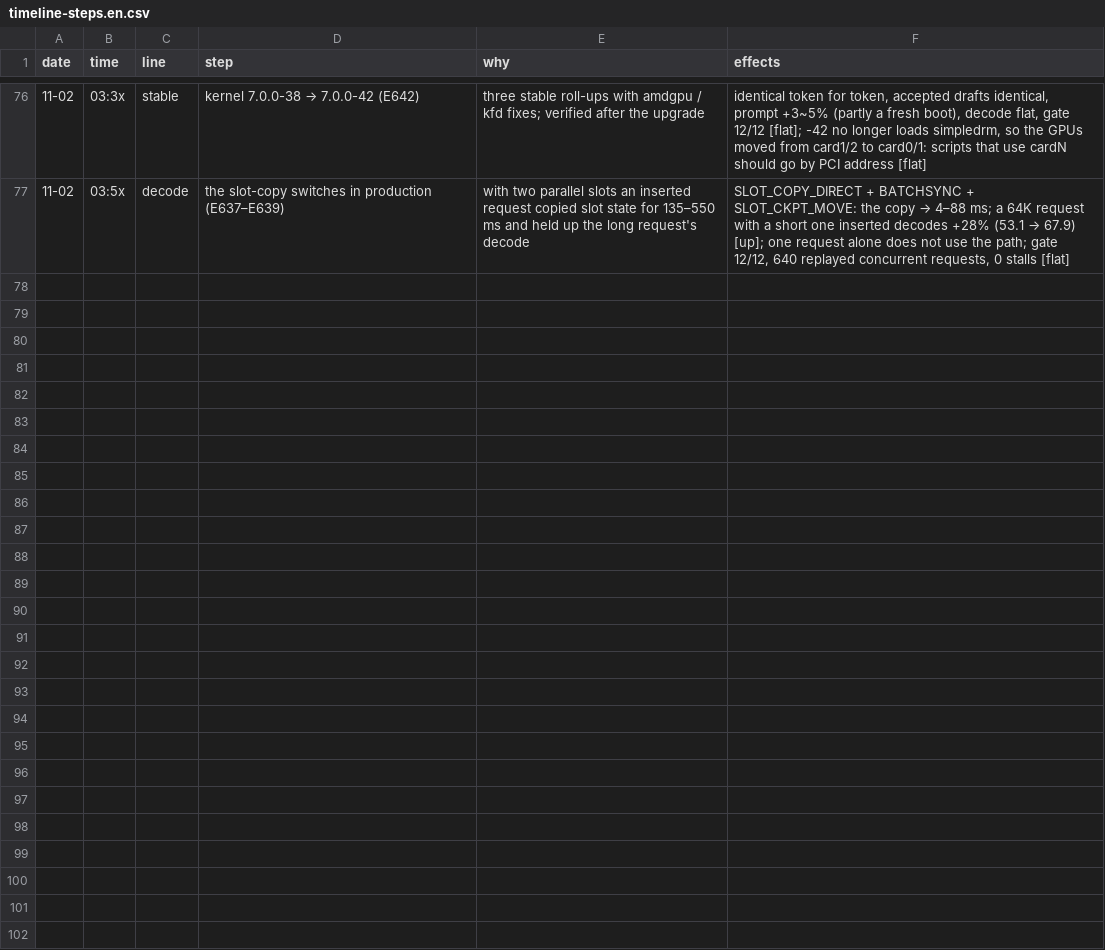
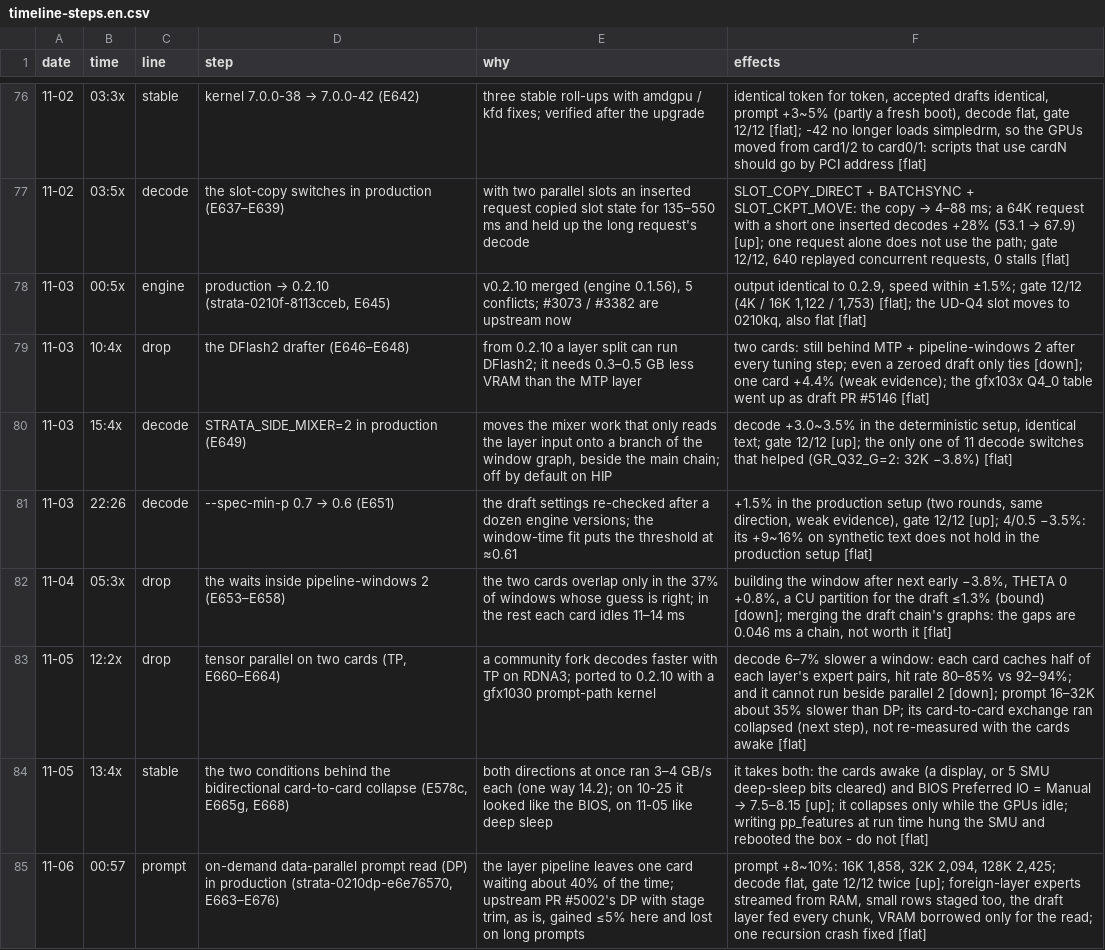
Before and after one commit to Vop3p/dual-6900xt-flash-next-tuning, a CSV file: data/timeline-steps.en.csv, drawn as a sheet; only a part is shown, gaps mark what is left out; the diff names each change by its address in the sheet, - before the commit and + after, or states it on an @@ line.

```diff
--- a/data/timeline-steps.en.csv
+++ b/data/timeline-steps.en.csv
+row 78: 11-03 | 00:5x | engine | production → 0.2.10 (strata-0210f-8113cceb, E645) | v0.2.10 merged (engine 0.1.56), 5 conflicts; #3073 / #3382 are upstream now | output identical to 0.2.9, speed within ±1.5%; gate 12/12 (4K / 16K 1,122 / 1,753) [flat]; the UD-Q4 slot moves to 0210kq, also flat [flat]
+row 79: 11-03 | 10:4x | drop | the DFlash2 drafter (E646–E648) | from 0.2.10 a layer split can run DFlash2; it needs 0.3–0.5 GB less VRAM than the MTP layer | two cards: still behind MTP + pipeline-windows 2 after every tuning step; even a zeroed draft only ties [down]; one card +4.4% (weak evidence); the gfx103x Q4_0 table went up as draft PR #5146 [flat]
+row 80: 11-03 | 15:4x | decode | STRATA_SIDE_MIXER=2 in production (E649) | moves the mixer work that only reads the layer input onto a branch of the window graph, beside the main chain; off by default on HIP | decode +3.0~3.5% in the deterministic setup, identical text; gate 12/12 [up]; the only one of 11 decode switches that helped (GR_Q32_G=2: 32K −3.8%) [flat]
+row 81: 11-03 | 22:26 | decode | --spec-min-p 0.7 → 0.6 (E651) | the draft settings re-checked after a dozen engine versions; the window-time fit puts the threshold at ≈0.61 | +1.5% in the production setup (two rounds, same direction, weak evidence), gate 12/12 [up]; 4/0.5 −3.5%: its +9~16% on synthetic text does not hold in the production setup [flat]
+row 82: 11-04 | 05:3x | drop | the waits inside pipeline-windows 2 (E653–E658) | the two cards overlap only in the 37% of windows whose guess is right; in the rest each card idles 11–14 ms | building the window after next early −3.8%, THETA 0 +0.8%, a CU partition for the draft ≤1.3% (bound) [down]; merging the draft chain's graphs: the gaps are 0.046 ms a chain, not worth it [flat]
+row 83: 11-05 | 12:2x | drop | tensor parallel on two cards (TP, E660–E664) | a community fork decodes faster with TP on RDNA3; ported to 0.2.10 with a gfx1030 prompt-path kernel | decode 6–7% slower a window: each card caches half of each layer's expert pairs, hit rate 80–85% vs 92–94%; and it cannot run beside parallel 2 [down]; prompt 16–32K about 35% slower than DP; its card-to-card exchange ran collapsed (next step), not re-measured with the cards awake [flat]
+row 84: 11-05 | 13:4x | stable | the two conditions behind the bidirectional card-to-card collapse (E578c, E665g, E668) | both directions at once ran 3–4 GB/s each (one way 14.2); on 10-25 it looked like the BIOS, on 11-05 like deep sleep | it takes both: the cards awake (a display, or 5 SMU deep-sleep bits cleared) and BIOS Preferred IO = Manual → 7.5–8.15 [up]; it collapses only while the GPUs idle; writing pp_features at run time hung the SMU and rebooted the box - do not [flat]
+row 85: 11-06 | 00:57 | prompt | on-demand data-parallel prompt read (DP) in production (strata-0210dp-e6e76570, E663–E676) | the layer pipeline leaves one card waiting about 40% of the time; upstream PR #5002's DP with stage trim, as is, gained ≤5% here and lost on long prompts | prompt +8~10%: 16K 1,858, 32K 2,094, 128K 2,425; decode flat, gate 12/12 twice [up]; foreign-layer experts streamed from RAM, small rows staged too, the draft layer fed every chunk, VRAM borrowed only for the read; one recursion crash fixed [flat]
```
Also changed, not shown: data/timeline-steps.zh.csv, 19 other files.
